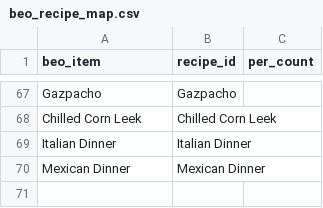
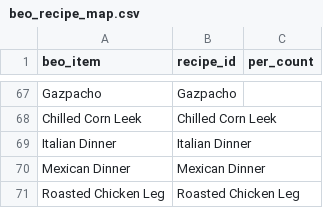
Before and after one commit to sburdges-eng/Lariat, a CSV file: menus/beo_recipe_map.csv, drawn as a sheet; only a part is shown, gaps mark what is left out.

```diff
--- a/menus/beo_recipe_map.csv
+++ b/menus/beo_recipe_map.csv
@@ -70 +70,2 @@ Italian Dinner,Italian Dinner
 Mexican Dinner,Mexican Dinner
+Roasted Chicken Leg,Roasted Chicken Leg
```
Also changed, not shown: recipes/recipe_index.csv, 2 other files.
